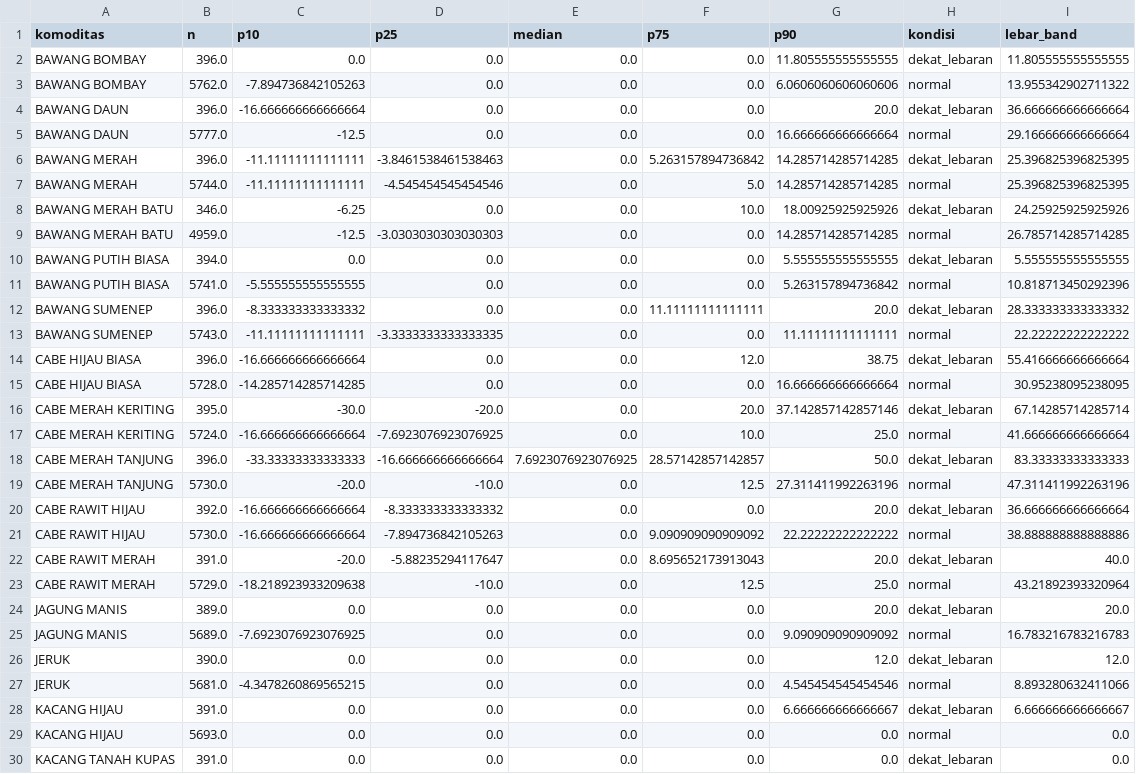
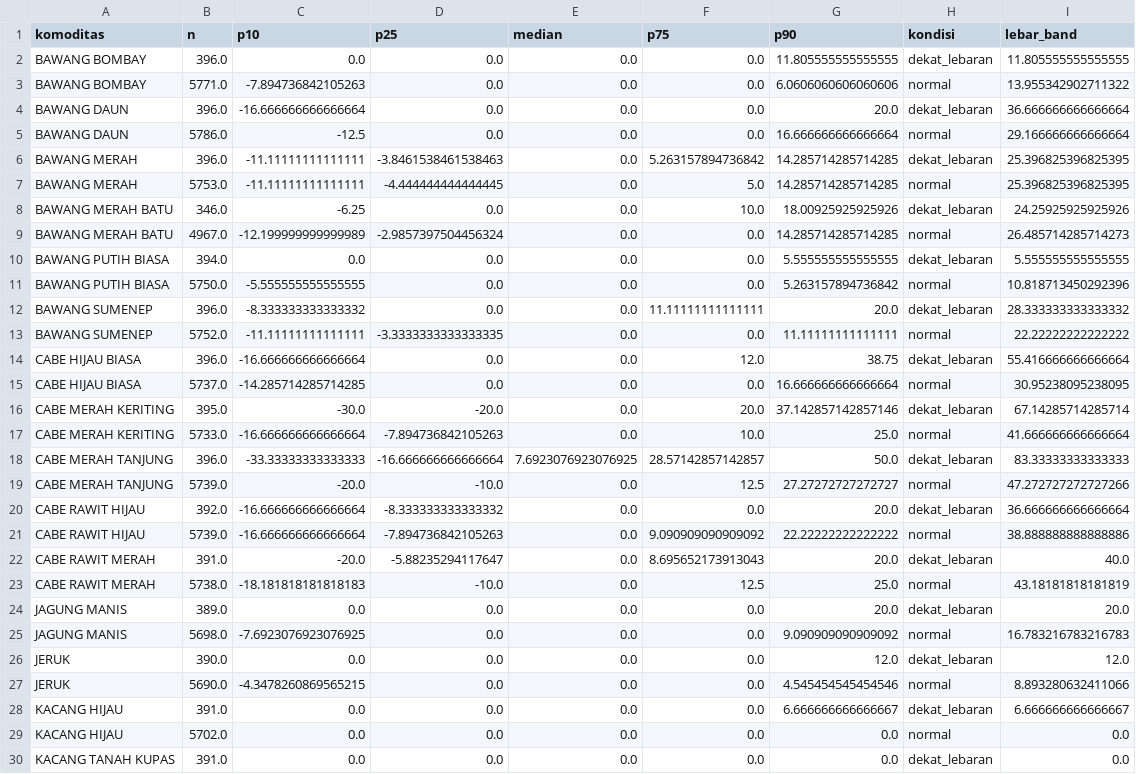
Before and after one commit to Hafizhputra27/example_scrap, a CSV file: models/band_rekomendasi_7hari.csv, drawn as a sheet; only a part is shown; the diff covers the shown part only.

```diff
--- a/models/band_rekomendasi_7hari.csv
+++ b/models/band_rekomendasi_7hari.csv
@@ -2,29 +2,29 @@ komoditas,n,p10,p25,median,p75,p90,kondisi,lebar_band
 BAWANG BOMBAY,396.0,0.0,0.0,0.0,0.0,11.805555555555555,dekat_lebaran,11.805555555555555
-BAWANG BOMBAY,5762.0,-7.894736842105263,0.0,0.0,0.0,6.0606060606060606,normal,13.955342902711322
+BAWANG BOMBAY,5771.0,-7.894736842105263,0.0,0.0,0.0,6.0606060606060606,normal,13.955342902711322
 BAWANG DAUN,396.0,-16.666666666666664,0.0,0.0,0.0,20.0,dekat_lebaran,36.666666666666664
-BAWANG DAUN,5777.0,-12.5,0.0,0.0,0.0,16.666666666666664,normal,29.166666666666664
+BAWANG DAUN,5786.0,-12.5,0.0,0.0,0.0,16.666666666666664,normal,29.166666666666664
 BAWANG MERAH,396.0,-11.11111111111111,-3.8461538461538463,0.0,5.263157894736842,14.285714285714285,dekat_lebaran,25.396825396825395
-BAWANG MERAH,5744.0,-11.11111111111111,-4.545454545454546,0.0,5.0,14.285714285714285,normal,25.396825396825395
+BAWANG MERAH,5753.0,-11.11111111111111,-4.444444444444445,0.0,5.0,14.285714285714285,normal,25.396825396825395
 BAWANG MERAH BATU,346.0,-6.25,0.0,0.0,10.0,18.00925925925926,dekat_lebaran,24.25925925925926
-BAWANG MERAH BATU,4959.0,-12.5,-3.0303030303030303,0.0,0.0,14.285714285714285,normal,26.785714285714285
+BAWANG MERAH BATU,4967.0,-12.199999999999989,-2.9857397504456324,0.0,0.0,14.285714285714285,normal,26.485714285714273
 BAWANG PUTIH BIASA,394.0,0.0,0.0,0.0,0.0,5.555555555555555,dekat_lebaran,5.555555555555555
-BAWANG PUTIH BIASA,5741.0,-5.555555555555555,0.0,0.0,0.0,5.263157894736842,normal,10.818713450292396
+BAWANG PUTIH BIASA,5750.0,-5.555555555555555,0.0,0.0,0.0,5.263157894736842,normal,10.818713450292396
 BAWANG SUMENEP,396.0,-8.333333333333332,0.0,0.0,11.11111111111111,20.0,dekat_lebaran,28.333333333333332
-BAWANG SUMENEP,5743.0,-11.11111111111111,-3.3333333333333335,0.0,0.0,11.11111111111111,normal,22.22222222222222
+BAWANG SUMENEP,5752.0,-11.11111111111111,-3.3333333333333335,0.0,0.0,11.11111111111111,normal,22.22222222222222
 CABE HIJAU BIASA,396.0,-16.666666666666664,0.0,0.0,12.0,38.75,dekat_lebaran,55.416666666666664
-CABE HIJAU BIASA,5728.0,-14.285714285714285,0.0,0.0,0.0,16.666666666666664,normal,30.95238095238095
+CABE HIJAU BIASA,5737.0,-14.285714285714285,0.0,0.0,0.0,16.666666666666664,normal,30.95238095238095
 CABE MERAH KERITING,395.0,-30.0,-20.0,0.0,20.0,37.142857142857146,dekat_lebaran,67.14285714285714
-CABE MERAH KERITING,5724.0,-16.666666666666664,-7.6923076923076925,0.0,10.0,25.0,normal,41.666666666666664
+CABE MERAH KERITING,5733.0,-16.666666666666664,-7.894736842105263,0.0,10.0,25.0,normal,41.666666666666664
 CABE MERAH TANJUNG,396.0,-33.33333333333333,-16.666666666666664,7.6923076923076925,28.57142857142857,50.0,dekat_lebaran,83.33333333333333
-CABE MERAH TANJUNG,5730.0,-20.0,-10.0,0.0,12.5,27.311411992263196,normal,47.311411992263196
+CABE MERAH TANJUNG,5739.0,-20.0,-10.0,0.0,12.5,27.27272727272727,normal,47.272727272727266
 CABE RAWIT HIJAU,392.0,-16.666666666666664,-8.333333333333332,0.0,0.0,20.0,dekat_lebaran,36.666666666666664
-CABE RAWIT HIJAU,5730.0,-16.666666666666664,-7.894736842105263,0.0,9.090909090909092,22.22222222222222,normal,38.888888888888886
+CABE RAWIT HIJAU,5739.0,-16.666666666666664,-7.894736842105263,0.0,9.090909090909092,22.22222222222222,normal,38.888888888888886
 CABE RAWIT MERAH,391.0,-20.0,-5.88235294117647,0.0,8.695652173913043,20.0,dekat_lebaran,40.0
-CABE RAWIT MERAH,5729.0,-18.218923933209638,-10.0,0.0,12.5,25.0,normal,43.21892393320964
+CABE RAWIT MERAH,5738.0,-18.181818181818183,-10.0,0.0,12.5,25.0,normal,43.18181818181819
 JAGUNG MANIS,389.0,0.0,0.0,0.0,0.0,20.0,dekat_lebaran,20.0
-JAGUNG MANIS,5689.0,-7.6923076923076925,0.0,0.0,0.0,9.090909090909092,normal,16.783216783216783
+JAGUNG MANIS,5698.0,-7.6923076923076925,0.0,0.0,0.0,9.090909090909092,normal,16.783216783216783
 JERUK,390.0,0.0,0.0,0.0,0.0,12.0,dekat_lebaran,12.0
-JERUK,5681.0,-4.3478260869565215,0.0,0.0,0.0,4.545454545454546,normal,8.893280632411066
+JERUK,5690.0,-4.3478260869565215,0.0,0.0,0.0,4.545454545454546,normal,8.893280632411066
 KACANG HIJAU,391.0,0.0,0.0,0.0,0.0,6.666666666666667,dekat_lebaran,6.666666666666667
-KACANG HIJAU,5693.0,0.0,0.0,0.0,0.0,0.0,normal,0.0
+KACANG HIJAU,5702.0,0.0,0.0,0.0,0.0,0.0,normal,0.0
 KACANG TANAH KUPAS,391.0,0.0,0.0,0.0,0.0,0.0,dekat_lebaran,0.0
```
Also changed, not shown: 11 edited cells elsewhere in this file, data/processed/cuaca_9_pasar.csv, data/processed/kurs_usd_idr.csv, 20 other files.
